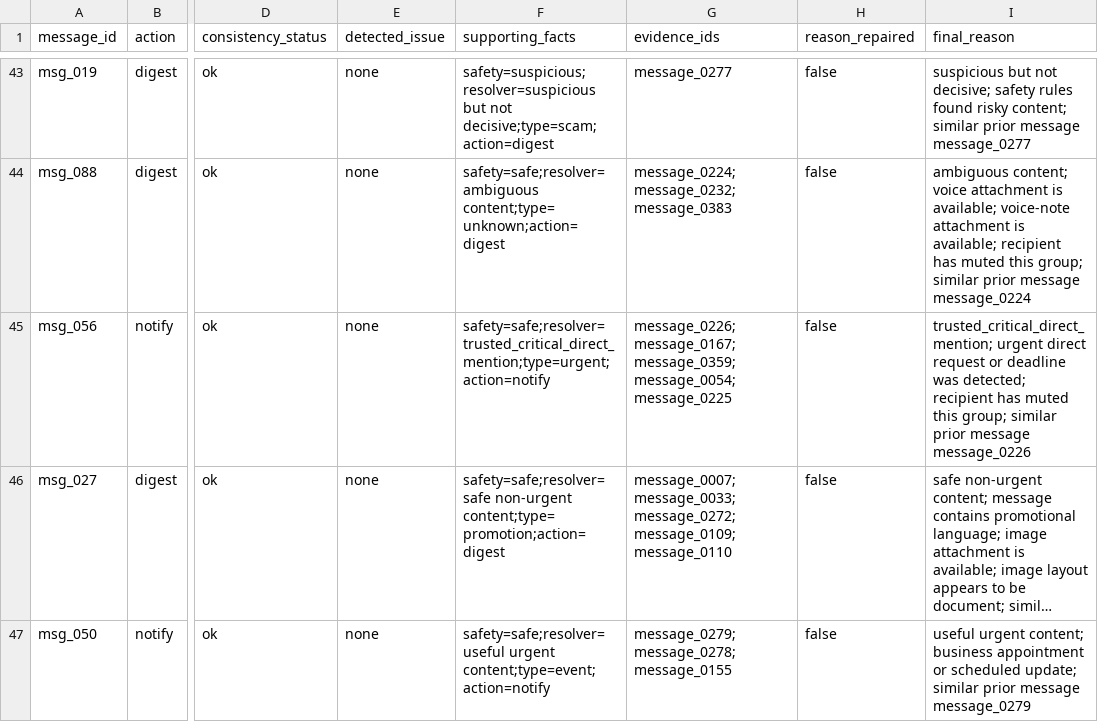
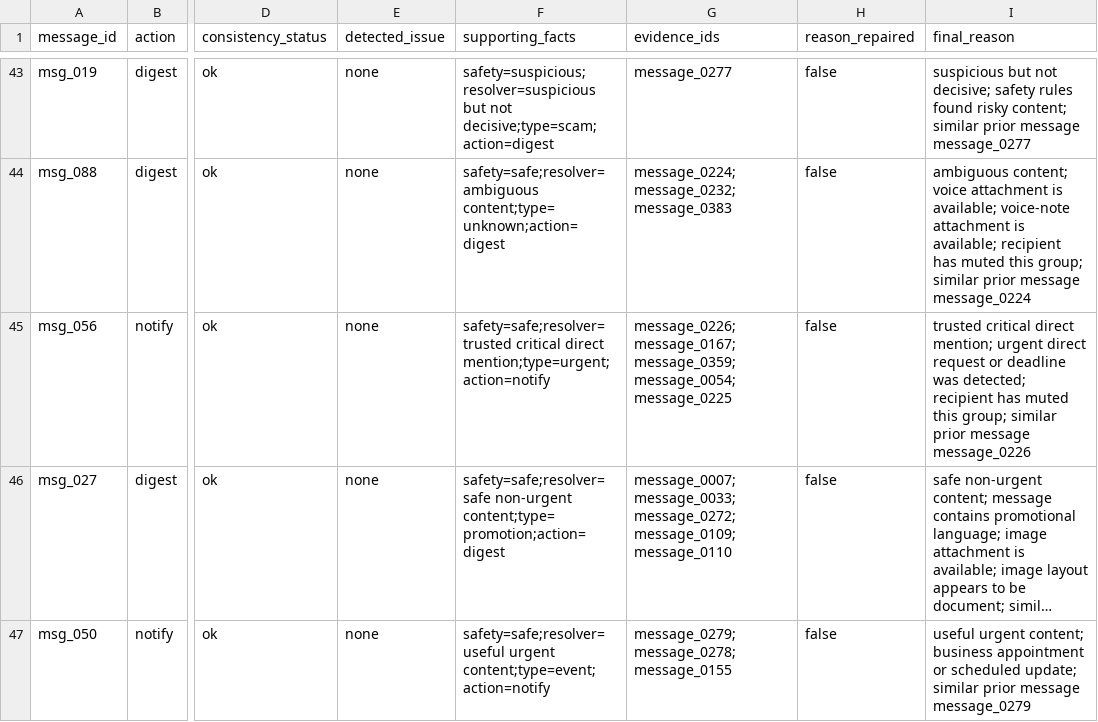
Before and after one commit to YellankiKaushik/Shield-Router-HackerRank-Orchestrate, a CSV file: code/evaluation/FINAL_REASON_CONSISTENCY_REPORT.csv, drawn as a sheet; only a part is shown, gaps mark what is left out; long unchanged cells end in …; the diff names each change by its address in the sheet, - before the commit and + after, or states it on an @@ line.

```diff
--- a/code/evaluation/FINAL_REASON_CONSISTENCY_REPORT.csv
+++ b/code/evaluation/FINAL_REASON_CONSISTENCY_REPORT.csv
-F45 (supporting_facts): safety=safe;resolver=trusted_critical_direct_mention;type=urgent;action=notify
+F45 (supporting_facts): safety=safe;resolver=trusted critical direct mention;type=urgent;action=notify
-I45 (final_reason): trusted_critical_direct_mention; urgent direct…
+I45 (final_reason): trusted critical direct mention; urgent direct…
```
Also changed, not shown: code/evaluation/FINAL_DESIGN_ALIGNMENT_COMPARISON.csv, 8 other files.
